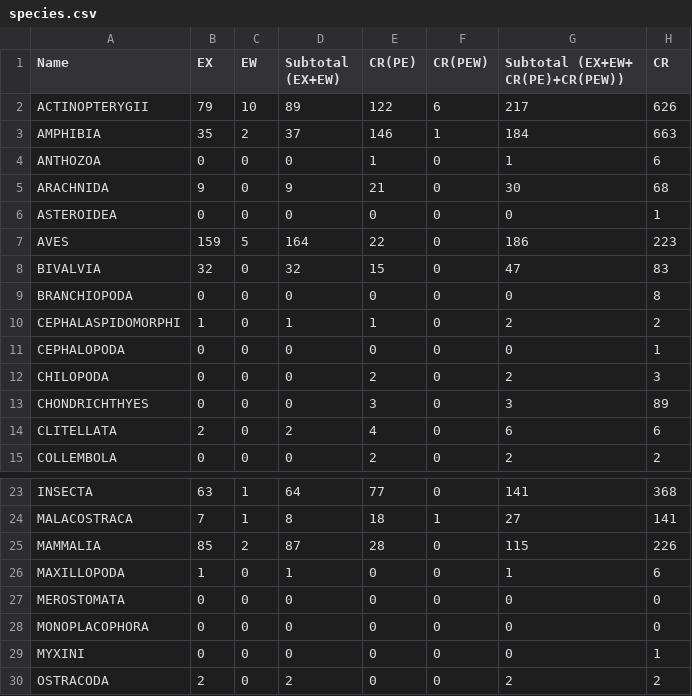
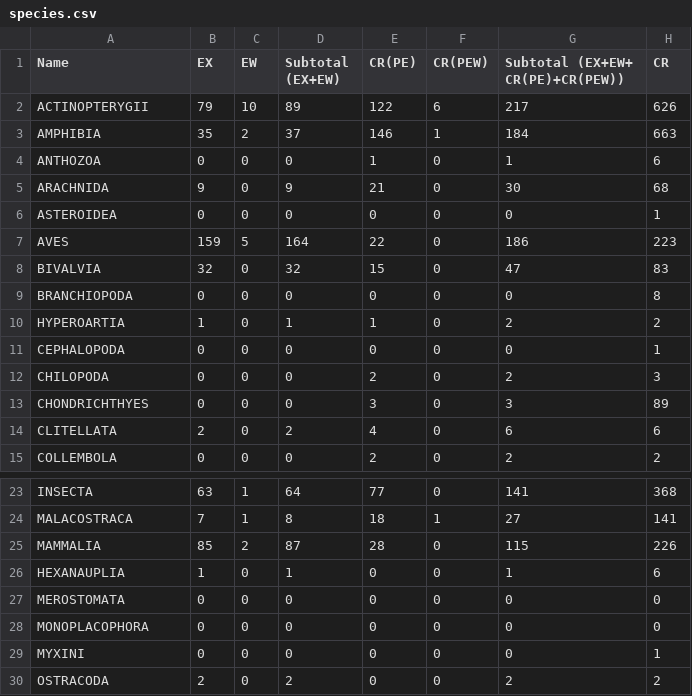
Before and after one commit to PerrineKergoat/Data_Visualization, a CSV file: data/species.csv, drawn as a sheet; only a part is shown, gaps mark what is left out; the diff names each change by its address in the sheet, - before the commit and + after, or states it on an @@ line.

Commit message:
Update species.csv

```diff
--- a/data/species.csv
+++ b/data/species.csv
-A10 (Name): CEPHALASPIDOMORPHI
+A10 (Name): HYPEROARTIA
-A26 (Name): MAXILLOPODA
+A26 (Name): HEXANAUPLIA
```
